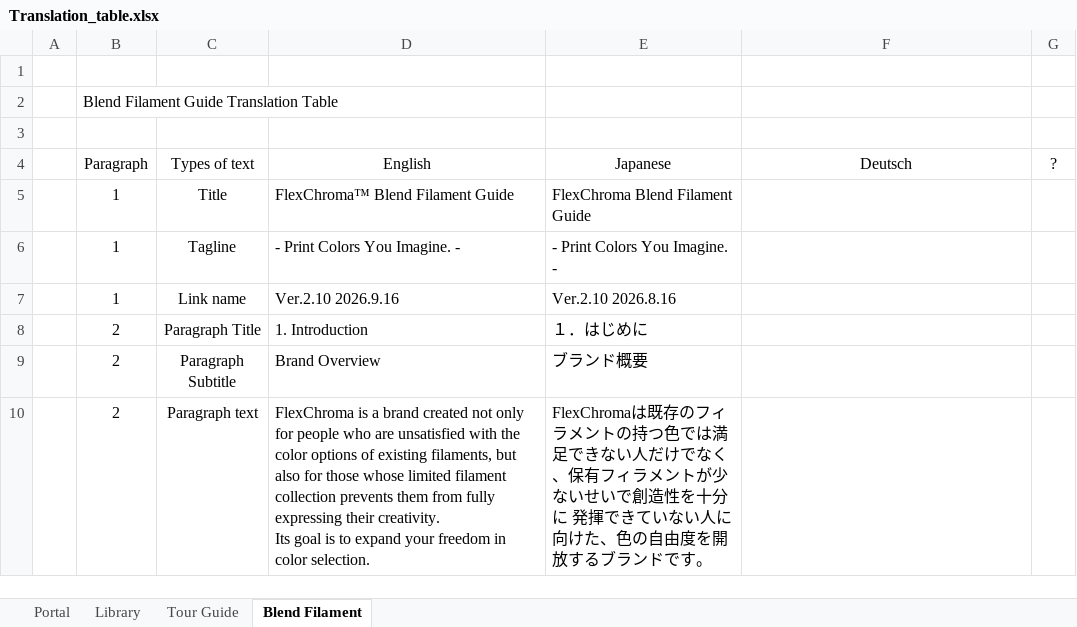
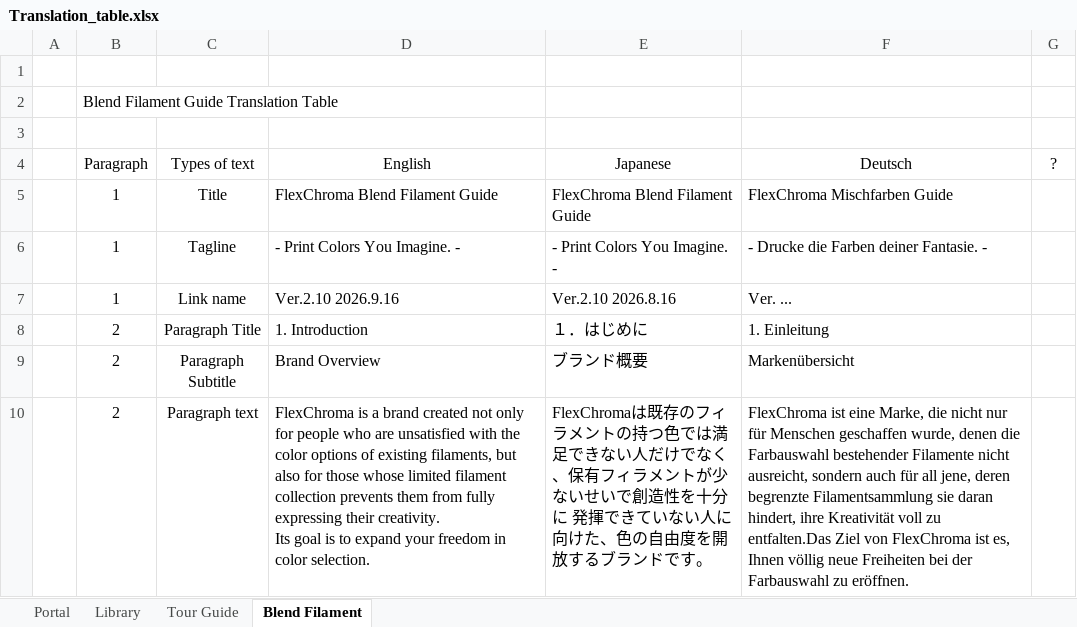
Before and after one commit to FlexChromaHQ/FlexChroma, an Excel workbook: Documents/Translation_table.xlsx, sheet Blend Filament, drawn as a sheet; only a part is shown; values as stored, in another font and other column widths than the file's, no borders; the diff covers the shown part only; the diff names each change by its address in the sheet, - before the commit and + after, or states it on an @@ line.

Commit message:
Creating a German-language guide

```diff
--- a/Documents/Translation_table.xlsx (sheet Blend Filament)
+++ b/Documents/Translation_table.xlsx (sheet Blend Filament)
-D5 (English): FlexChroma™ Blend Filament Guide
+D5 (English): FlexChroma Blend Filament Guide
-F5 (Deutsch): (empty)
+F5 (Deutsch): FlexChroma Mischfarben Guide
-F6 (Deutsch): (empty)
+F6 (Deutsch): - Drucke die Farben deiner Fantasie. -
-F7 (Deutsch): (empty)
+F7 (Deutsch): Ver. ...
-F8 (Deutsch): (empty)
+F8 (Deutsch): 1. Einleitung
-F9 (Deutsch): (empty)
+F9 (Deutsch): Markenübersicht
-F10 (Deutsch): (empty)
+F10 (Deutsch): FlexChroma ist eine Marke, die nicht nur für Menschen geschaffen wurde, denen die Farbauswahl bestehender Filamente nicht ausreicht, sondern auch für all jene, deren begrenzte Filamentsammlung sie daran hindert, ihre Kreativität voll zu entfalten.Das Ziel von FlexChroma ist es, Ihnen völlig neue Freiheiten bei der Farbauswahl zu eröffnen.
```
Also changed, not shown: 122 edited cells and cell formats elsewhere in this sheet, sheet Library, sheet Tour Guide, 3 other files.
